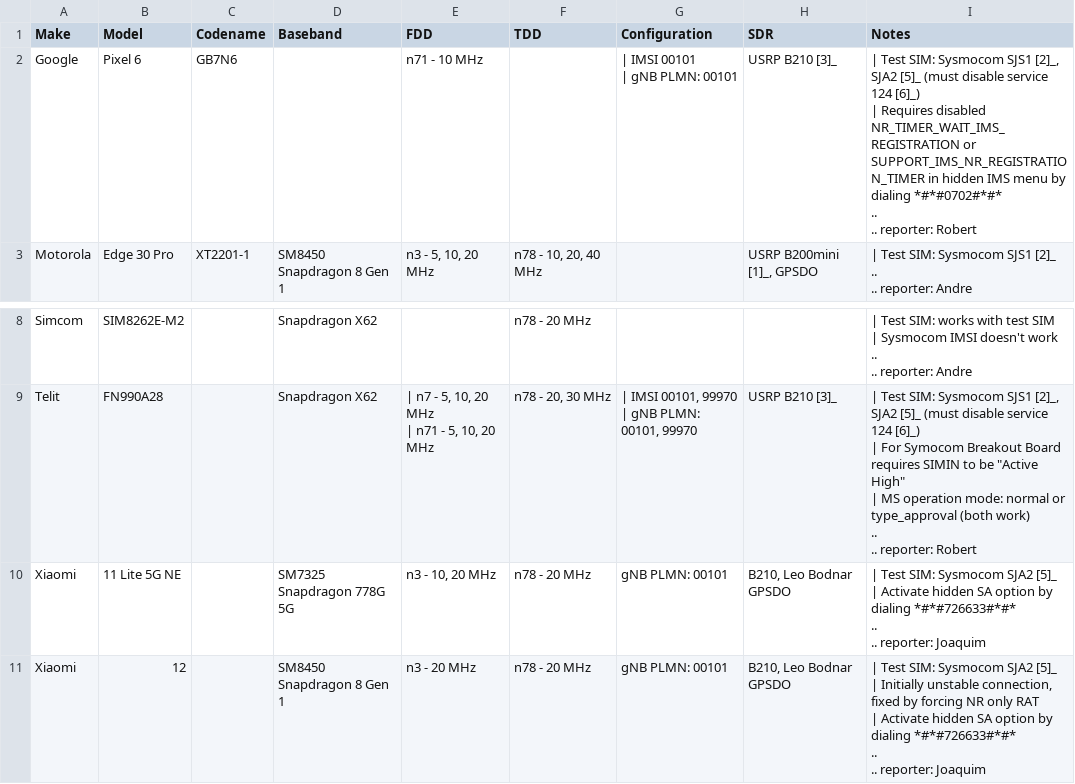
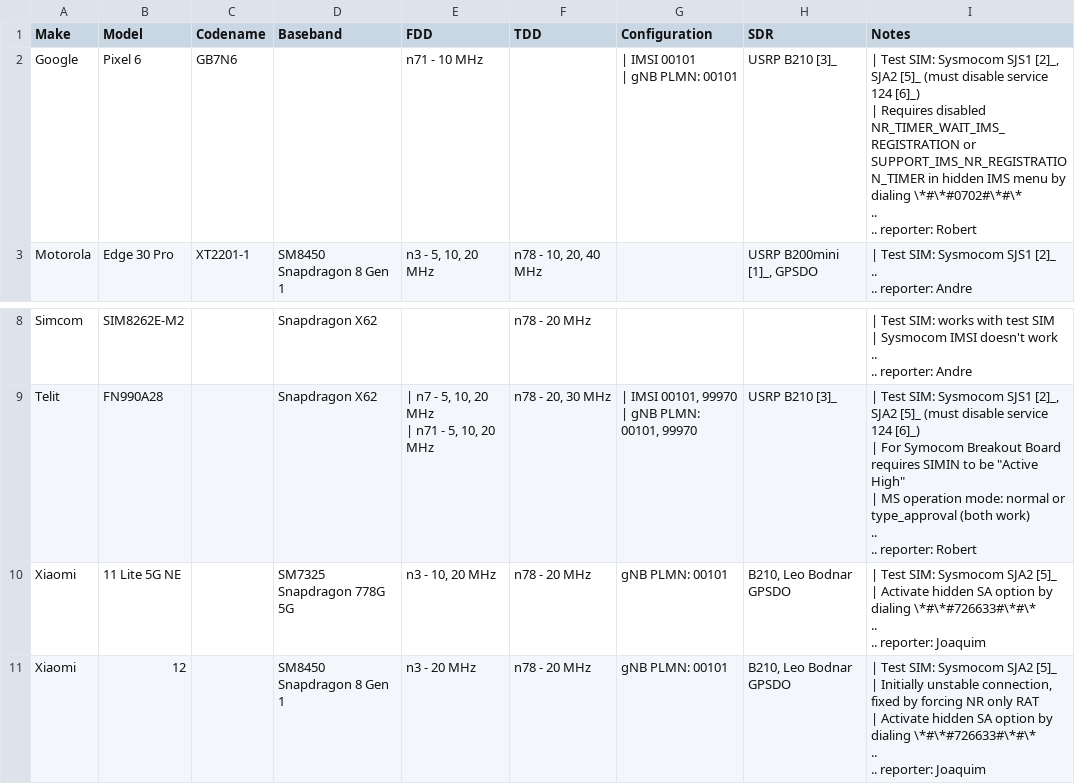
Before and after one commit to srsran/srsRAN_Project_docs, a CSV file: docs/source/knowledge_base/source/cots_ues/source/.csv/cots_ues - srs_tested.csv, drawn as a sheet; only a part is shown, gaps mark what is left out.

Commit message:
Fix errors caused by Markdown
** is compiled into italics in Markdown and needs to be marked with escape characters.

```diff
--- a/docs/source/knowledge_base/source/cots_ues/source/.csv/cots_ues - srs_tested.csv
+++ b/docs/source/knowledge_base/source/cots_ues/source/.csv/cots_ues - srs_tested.csv
@@ -1,7 +1,7 @@
 Make,Model,Codename,Baseband,FDD,TDD,Configuration,SDR,Notes
-Google,Pixel 6,GB7N6,,"n71 - 10 MHz","","| IMSI 00101
-| gNB PLMN: 00101",USRP B210 [3]_,"| Test SIM: Sysmocom SJS1 [2]_, SJA2 [5]_ (must disable service 124 [6]_)
-| Requires disabled NR_TIMER_WAIT_IMS_REGISTRATION or SUPPORT_IMS_NR_REGISTRATION_TIMER in hidden IMS menu by dialing *#*#0702#*#*
-..
-.. reporter: Robert"
+Google,Pixel 6,GB7N6,,"n71 - 10 MHz","","| IMSI 00101
+| gNB PLMN: 00101",USRP B210 [3]_,"| Test SIM: Sysmocom SJS1 [2]_, SJA2 [5]_ (must disable service 124 [6]_)
+| Requires disabled NR_TIMER_WAIT_IMS_REGISTRATION or SUPPORT_IMS_NR_REGISTRATION_TIMER in hidden IMS menu by dialing \*#\*#0702#\*#\*
+..
+.. reporter: Robert"
 Motorola,Edge 30 Pro,XT2201-1,SM8450 Snapdragon 8 Gen 1,"n3 - 5, 10, 20 MHz","n78 - 10, 20, 40 MHz",,"USRP B200mini [1]_, GPSDO","| Test SIM: Sysmocom SJS1 [2]_
@@ -39,10 +39,10 @@ Telit,FN990A28,,Snapdragon X62,"| n7 - 5, 10, 20 MHz
 .. reporter: Robert"
-Xiaomi,11 Lite 5G NE,,SM7325 Snapdragon 778G 5G,"n3 - 10, 20 MHz",n78 - 20 MHz,gNB PLMN: 00101,"B210, Leo Bodnar GPSDO","| Test SIM: Sysmocom SJA2 [5]_
-| Activate hidden SA option by dialing *#*#726633#*#*
-..
-.. reporter: Joaquim"
-Xiaomi,12,,SM8450 Snapdragon 8 Gen 1,n3 - 20 MHz,n78 - 20 MHz,gNB PLMN: 00101,"B210, Leo Bodnar GPSDO","| Test SIM: Sysmocom SJA2 [5]_
-| Initially unstable connection, fixed by forcing NR only RAT
-| Activate hidden SA option by dialing *#*#726633#*#*
-..
-.. reporter: Joaquim"
+Xiaomi,11 Lite 5G NE,,SM7325 Snapdragon 778G 5G,"n3 - 10, 20 MHz",n78 - 20 MHz,gNB PLMN: 00101,"B210, Leo Bodnar GPSDO","| Test SIM: Sysmocom SJA2 [5]_
+| Activate hidden SA option by dialing \*#\*#726633#\*#\*
+..
+.. reporter: Joaquim"
+Xiaomi,12,,SM8450 Snapdragon 8 Gen 1,n3 - 20 MHz,n78 - 20 MHz,gNB PLMN: 00101,"B210, Leo Bodnar GPSDO","| Test SIM: Sysmocom SJA2 [5]_
+| Initially unstable connection, fixed by forcing NR only RAT
+| Activate hidden SA option by dialing \*#\*#726633#\*#\*
+..
+.. reporter: Joaquim"
```
